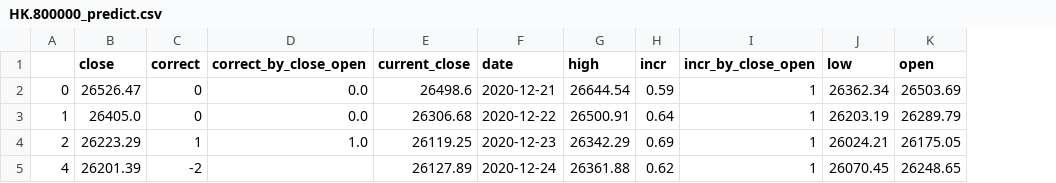
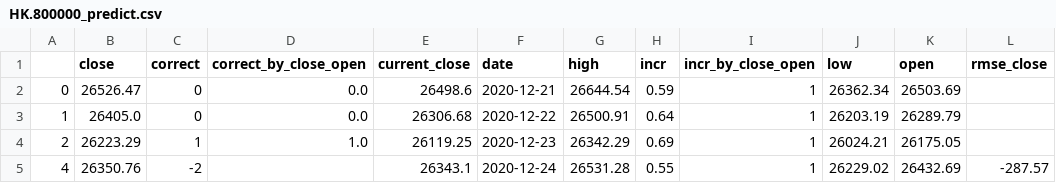
Before and after one commit to zhouyuzhy/predict_Lottery_ticket, a CSV file: stock/HK.800000_predict.csv, drawn as a sheet; the diff names each change by its address in the sheet, - before the commit and + after, or states it on an @@ line.

Commit message:
add field rmse

```diff
--- a/stock/HK.800000_predict.csv
+++ b/stock/HK.800000_predict.csv
+column L (rmse_close), row 5: -287.57
-B5 (close): 26201.39
+B5 (close): 26350.76
-E5 (current_close): 26127.89
+E5 (current_close): 26343.1
-G5 (high): 26361.88
+G5 (high): 26531.28
-H5 (incr): 0.62
+H5 (incr): 0.55
-J5 (low): 26070.45
+J5 (low): 26229.02
-K5 (open): 26248.65
+K5 (open): 26432.69
```
Also changed, not shown: stock/HK.00700_predict.csv, stock/HK.00981_predict.csv, 15 other files.
